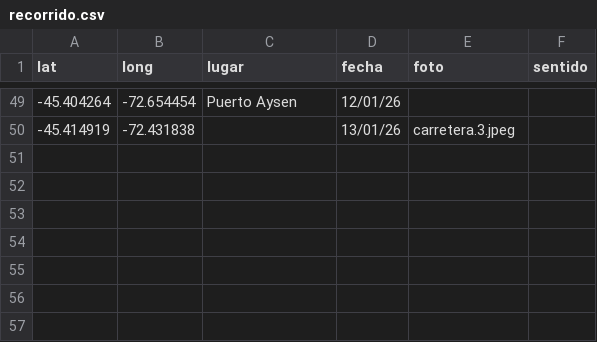
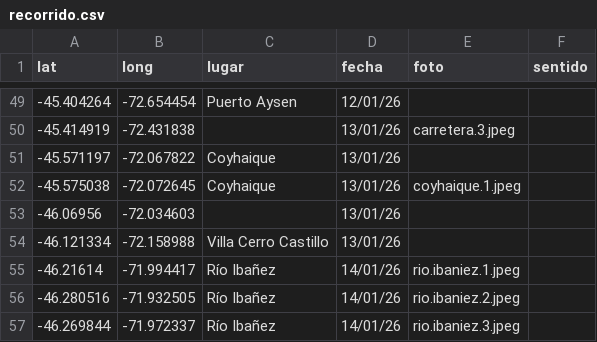
Before and after one commit to dbellomo/mapa, a CSV file: 2026.01.patagonia/recorrido.csv, drawn as a sheet; only a part is shown, gaps mark what is left out.

```diff
--- a/2026.01.patagonia/recorrido.csv
+++ b/2026.01.patagonia/recorrido.csv
@@ -50 +50,8 @@ lat,long,lugar,fecha,foto,sentido
 -45.414919,-72.431838,,13/01/26,carretera.3.jpeg,
+-45.571197,-72.067822,Coyhaique,13/01/26,,
+-45.575038,-72.072645,Coyhaique,13/01/26,coyhaique.1.jpeg,
+-46.06956,-72.034603,,13/01/26,,
+-46.121334,-72.158988,Villa Cerro Castillo,13/01/26,,
+-46.21614,-71.994417,Río Ibañez,14/01/26,rio.ibaniez.1.jpeg,
+-46.280516,-71.932505,Río Ibañez,14/01/26,rio.ibaniez.2.jpeg,
+-46.269844,-71.972337,Río Ibañez,14/01/26,rio.ibaniez.3.jpeg,
```
Also changed, not shown: 4 other files.
